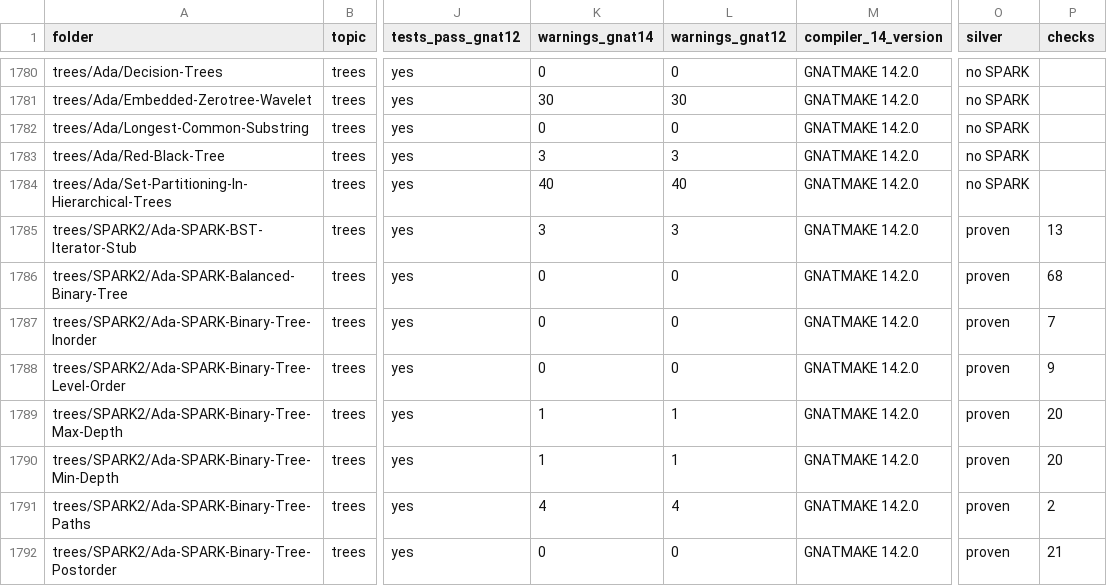
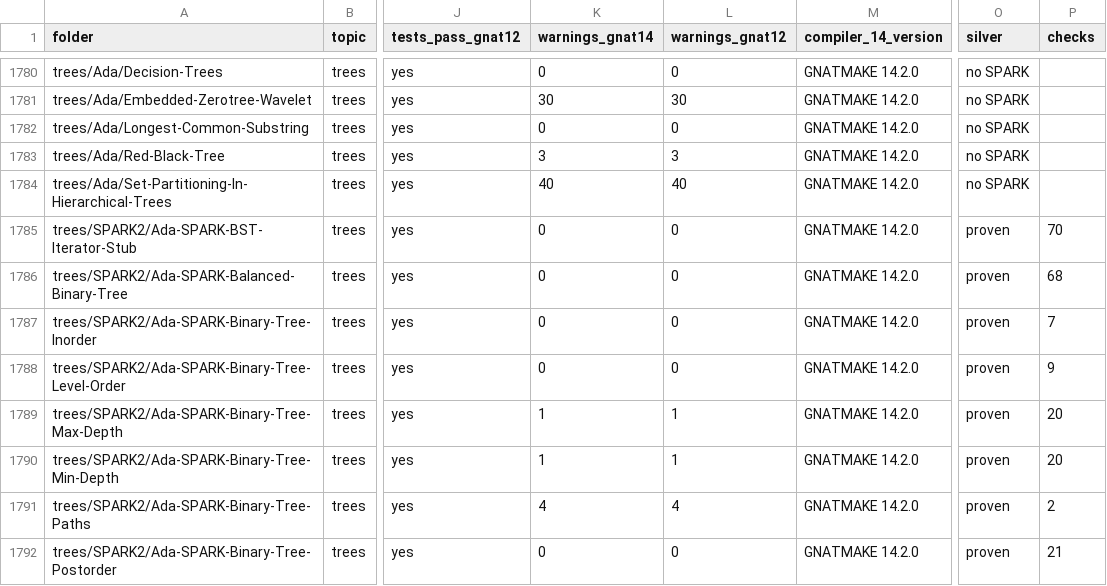
Before and after one commit to RobertBoettcherSF/Ada-Algorithms, a CSV file: PROOFS.csv, drawn as a sheet; only a part is shown, gaps mark what is left out; the diff names each change by its address in the sheet, - before the commit and + after, or states it on an @@ line.

```diff
--- a/PROOFS.csv
+++ b/PROOFS.csv
-K1785 (warnings_gnat14): 3
+K1785 (warnings_gnat14): 0
-L1785 (warnings_gnat12): 3
+L1785 (warnings_gnat12): 0
-P1785 (checks): 13
+P1785 (checks): 70
```
Also changed, not shown: tools/vv/contract_scan.csv, tools/vv/handover.csv, 4 other files.
